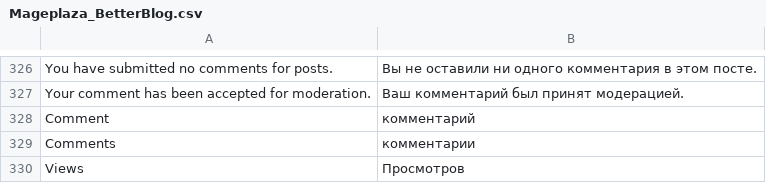
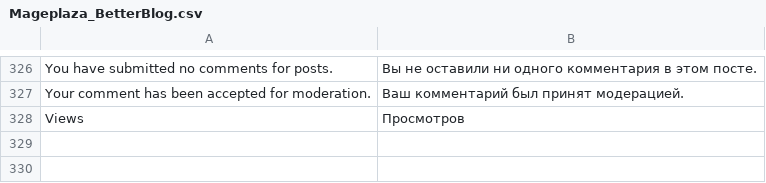
Before and after one commit to npush/company, a CSV file: app/locale/ru_RU/Mageplaza_BetterBlog.csv, drawn as a sheet; only a part is shown, gaps mark what is left out.

Commit message:
...

```diff
--- a/app/locale/ru_RU/Mageplaza_BetterBlog.csv
+++ b/app/locale/ru_RU/Mageplaza_BetterBlog.csv
@@ -327,4 +327,2 @@
 "Your comment has been accepted for moderation.","Ваш комментарий был принят модерацией."
-"Comment","комментарий"
-"Comments","комментарии"
 "Views","Просмотров"
```
